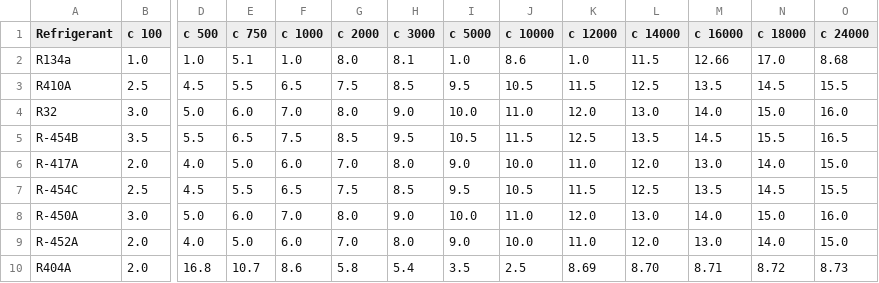
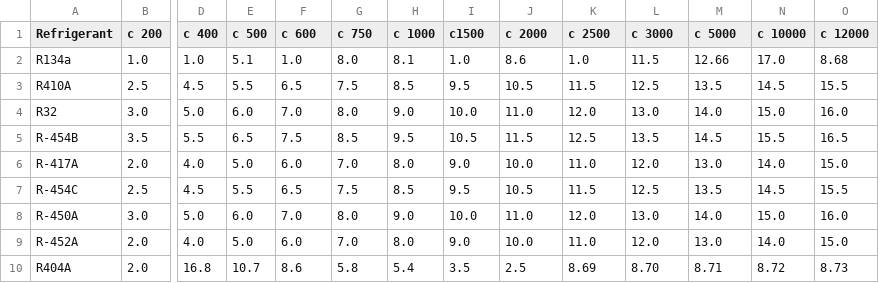
Before and after one commit to Felgalmo/propiedades, a CSV file: capillary_constants.csv, drawn as a sheet; only a part is shown, gaps mark what is left out; the diff covers the shown part only; the diff names each change by its address in the sheet, - before the commit and + after, or states it on an @@ line.

Commit message:
masnuevasccapillary_constants.csv

```diff
--- a/capillary_constants.csv
+++ b/capillary_constants.csv
-B1: c 100
+B1: c 200
-D1: c 500
+D1: c 400
-E1: c 750
+E1: c 500
-F1: c 1000
+F1: c 600
-G1: c 2000
+G1: c 750
-H1: c 3000
+H1: c 1000
-I1: c 5000
+I1: c1500
-J1: c 10000
+J1: c 2000
-K1: c 12000
+K1: c 2500
-L1: c 14000
+L1: c 3000
-M1: c 16000
+M1: c 5000
-N1: c 18000
+N1: c 10000
-O1: c 24000
+O1: c 12000
```
Also changed, not shown: 8 edited cells elsewhere in this file.
